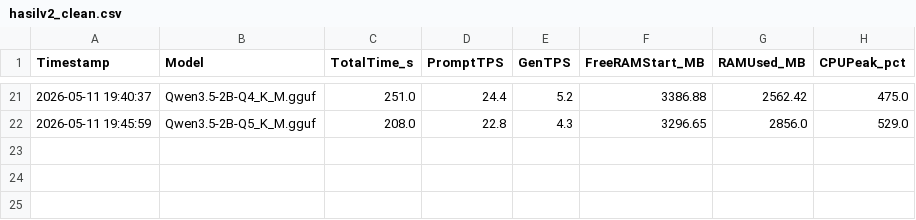
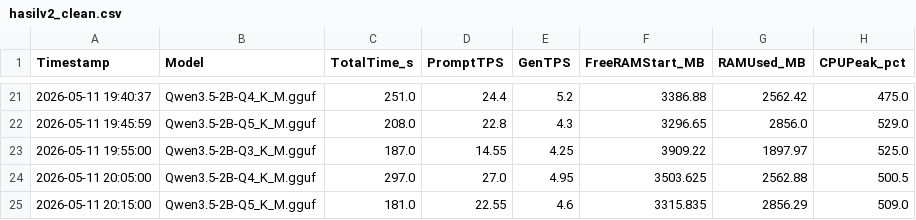
Before and after one commit to f4rdani/Skripsi, a CSV file: docs/data/hasilv2_clean.csv, drawn as a sheet; only a part is shown, gaps mark what is left out; the diff names each change by its address in the sheet, - before the commit and + after, or states it on an @@ line.

```diff
--- a/docs/data/hasilv2_clean.csv
+++ b/docs/data/hasilv2_clean.csv
+row 23: 2026-05-11 19:55:00 | Qwen3.5-2B-Q3_K_M.gguf | 187.0 | 14.55 | 4.25 | 3909.22 | 1897.97 | 525.0
+row 24: 2026-05-11 20:05:00 | Qwen3.5-2B-Q4_K_M.gguf | 297.0 | 27.0 | 4.95 | 3503.625 | 2562.88 | 500.5
+row 25: 2026-05-11 20:15:00 | Qwen3.5-2B-Q5_K_M.gguf | 181.0 | 22.55 | 4.6 | 3315.835 | 2856.29 | 509.0
```
Also changed, not shown: docs/data/hasilv2_aggregated.csv, 15 other files.
